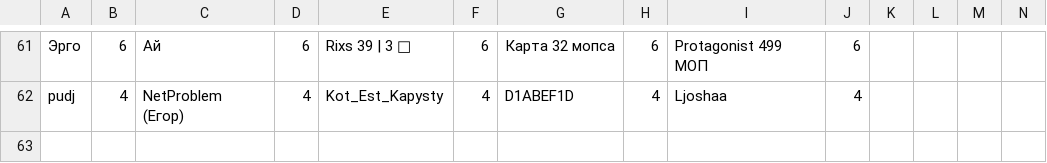
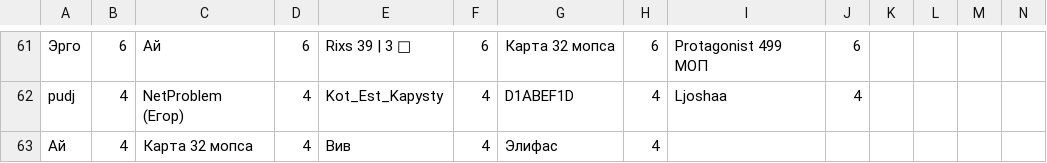
Before and after one commit to zzzRobottzzz/dnd-stats, a CSV file: stats.csv, drawn as a sheet; only a part is shown, gaps mark what is left out; rows hold the shown columns only; the diff names each change by its address in the sheet, - before the commit and + after, or states it on an @@ line.

Commit message:
Update statistics

```diff
--- a/stats.csv
+++ b/stats.csv
+row 63: Ай | 4 | Карта 32 мопса | 4 | Вив | 4 | Элифас | 4
```
